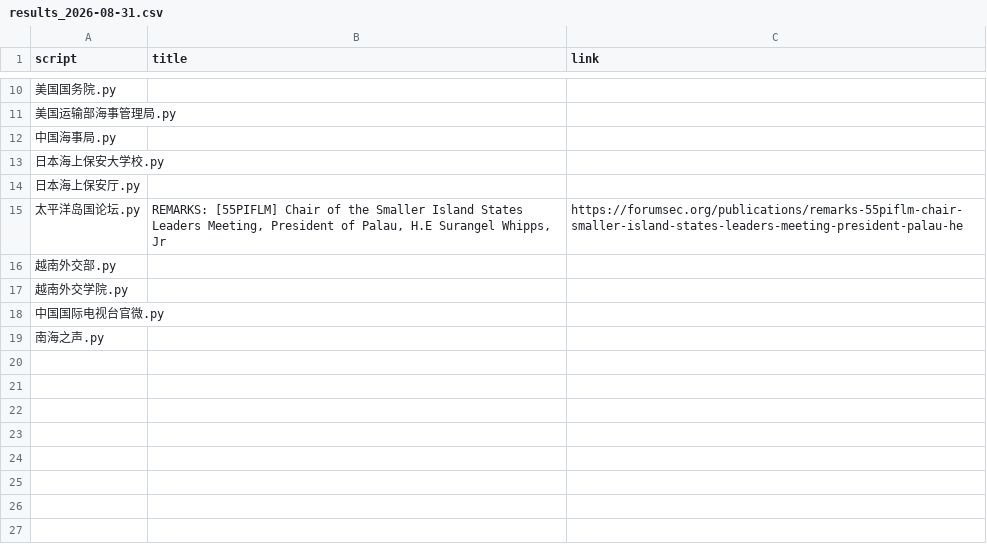
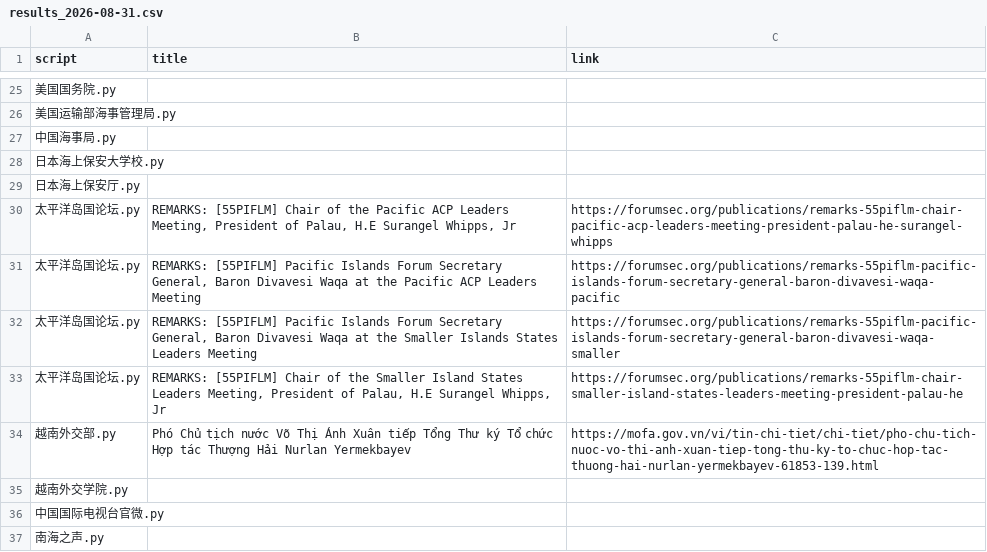
Before and after one commit to KACSH9/---, a CSV file: results_2026-08-31.csv, drawn as a sheet; only a part is shown, gaps mark what is left out; the diff covers the shown part only.

```diff
--- a/results_2026-08-31.csv
+++ b/results_2026-08-31.csv
@@ -14,4 +29,7 @@ script,title,link
 日本海上保安厅.py,,
+太平洋岛国论坛.py,"REMARKS: [55PIFLM] Chair of the Pacific ACP Leaders Meeting, President of Palau, H.E Surangel Whipps, Jr",https://forumsec.org/publications/remarks-55piflm-chair-pacific-acp-leaders-meeting-president-palau-he-surangel-whipps
+太平洋岛国论坛.py,"REMARKS: [55PIFLM] Pacific Islands Forum Secretary General, Baron Divavesi Waqa at the Pacific ACP Leaders Meeting",https://forumsec.org/publications/remarks-55piflm-pacific-islands-forum-secretary-general-baron-divavesi-waqa-pacific
+太平洋岛国论坛.py,"REMARKS: [55PIFLM] Pacific Islands Forum Secretary General, Baron Divavesi Waqa at the Smaller Islands States Leaders Meeting",https://forumsec.org/publications/remarks-55piflm-pacific-islands-forum-secretary-general-baron-divavesi-waqa-smaller
 太平洋岛国论坛.py,"REMARKS: [55PIFLM] Chair of the Smaller Island States Leaders Meeting, President of Palau, H.E Surangel Whipps, Jr",https://forumsec.org/publications/remarks-55piflm-chair-smaller-island-states-leaders-meeting-president-palau-he
-越南外交部.py,,
+越南外交部.py,Phó Chủ tịch nước Võ Thị Ánh Xuân tiếp Tổng Thư ký Tổ chức Hợp tác Thượng Hải Nurlan Yermekbayev,https://mofa.gov.vn/vi/tin-chi-tiet/chi-tiet/pho-chu-tich-nuoc-vo-thi-anh-xuan-tiep-tong-thu-ky-to-chuc-hop-tac-thuong-hai-nurlan-yermekbayev-61853-139.html
 越南外交学院.py,,
```
Also changed, not shown: 15 added rows and 4 edited cells elsewhere in this file.
